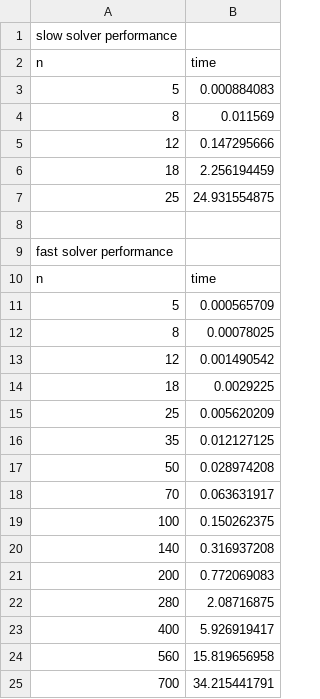
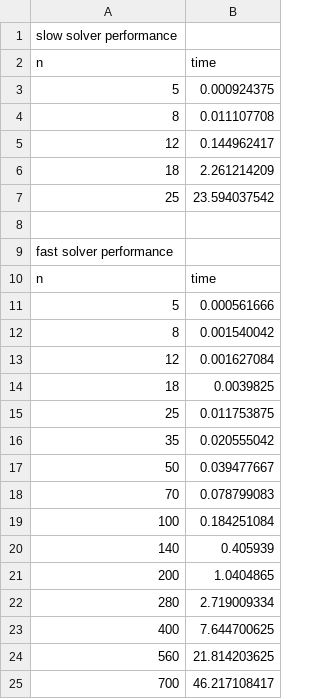
Before and after one commit to cliu587/fast-der-solver, a CSV file: quicksylver-results.csv, drawn as a sheet.

```diff
--- a/quicksylver-results.csv
+++ b/quicksylver-results.csv
@@ -2,7 +2,7 @@ slow solver performance
 n,time
-5,0.000884083
-8,0.011569
-12,0.147295666
-18,2.256194459
-25,24.931554875
+5,0.000924375
+8,0.011107708
+12,0.144962417
+18,2.261214209
+25,23.594037542
 
@@ -10,16 +10,16 @@ fast solver performance
 n,time
-5,0.000565709
-8,0.00078025
-12,0.001490542
-18,0.0029225
-25,0.005620209
-35,0.012127125
-50,0.028974208
-70,0.063631917
-100,0.150262375
-140,0.316937208
-200,0.772069083
-280,2.08716875
-400,5.926919417
-560,15.819656958
-700,34.215441791
+5,0.000561666
+8,0.001540042
+12,0.001627084
+18,0.0039825
+25,0.011753875
+35,0.020555042
+50,0.039477667
+70,0.078799083
+100,0.184251084
+140,0.405939
+200,1.0404865
+280,2.719009334
+400,7.644700625
+560,21.814203625
+700,46.217108417
```
Also changed, not shown: der-results.csv, 4 other files.
